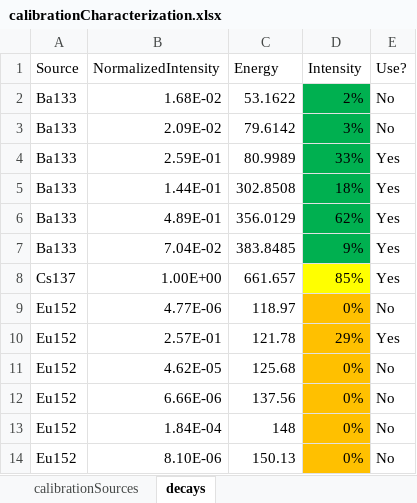
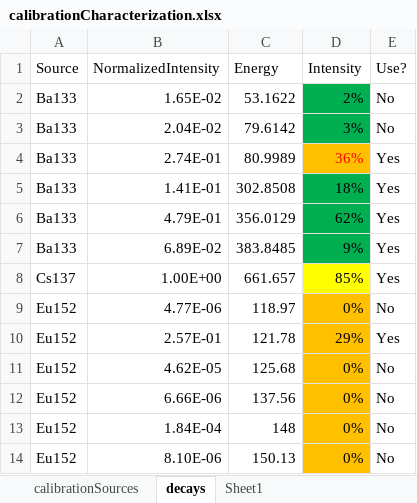
Before and after one commit to ceapgar/CrossSectionMeasurement, an Excel workbook: calibrationCharacterization.xlsx, sheet decays, drawn as a sheet; only a part is shown; values as stored, in another font and other column widths than the file's, no borders; the diff names each change by its address in the sheet, - before the commit and + after, or states it on an @@ line.

```diff
--- a/calibrationCharacterization.xlsx (sheet decays)
+++ b/calibrationCharacterization.xlsx (sheet decays)
+sheet tab: Sheet1
-B2 (NormalizedIntensity): 1.68E-02
+B2 (NormalizedIntensity): 1.65E-02
-B3 (NormalizedIntensity): 2.09E-02
+B3 (NormalizedIntensity): 2.04E-02
-B4 (NormalizedIntensity): 2.59E-01
+B4 (NormalizedIntensity): 2.74E-01
-D4 (Intensity): 33%
+D4 (Intensity): 36%
@@ D4 fill: #00B050 → #FFC000, text colour: black → #FF0000 @@
-B5 (NormalizedIntensity): 1.44E-01
+B5 (NormalizedIntensity): 1.41E-01
-B6 (NormalizedIntensity): 4.89E-01
+B6 (NormalizedIntensity): 4.79E-01
-B7 (NormalizedIntensity): 7.04E-02
+B7 (NormalizedIntensity): 6.89E-02
```
Also changed, not shown: output.xlsx, 21 other files.
